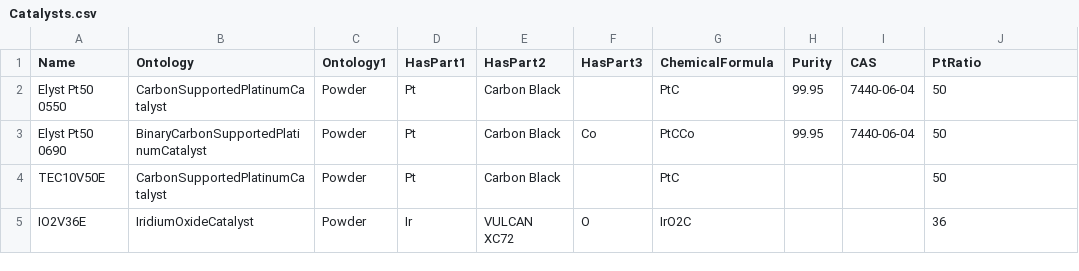
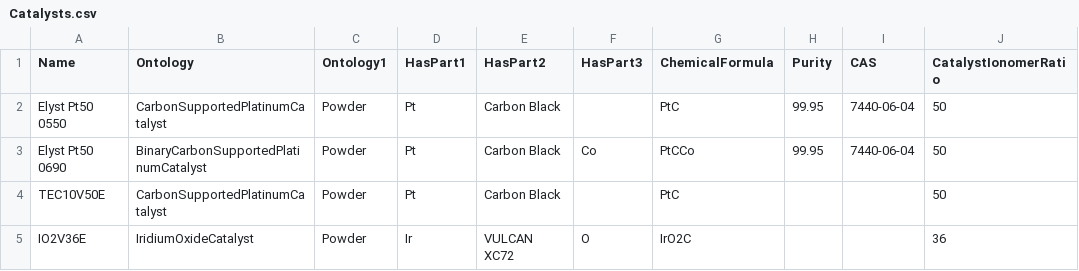
Before and after one commit to IEK-13/MatGraphAI, a CSV file: Mat2DevPlatform/Mat2DevAPI/data/Catalysts.csv, drawn as a sheet.

```diff
--- a/Mat2DevPlatform/Mat2DevAPI/data/Catalysts.csv
+++ b/Mat2DevPlatform/Mat2DevAPI/data/Catalysts.csv
@@ -1,2 +1,2 @@
-Name,Ontology,Ontology1,HasPart1,HasPart2,HasPart3,ChemicalFormula,Purity,CAS,PtRatio
+Name,Ontology,Ontology1,HasPart1,HasPart2,HasPart3,ChemicalFormula,Purity,CAS,CatalystIonomerRatio
 Elyst Pt50 0550,CarbonSupportedPlatinumCatalyst,Powder,Pt,Carbon Black,,PtC,99.95,7440-06-04,50
```
Also changed, not shown: 8 other files.
